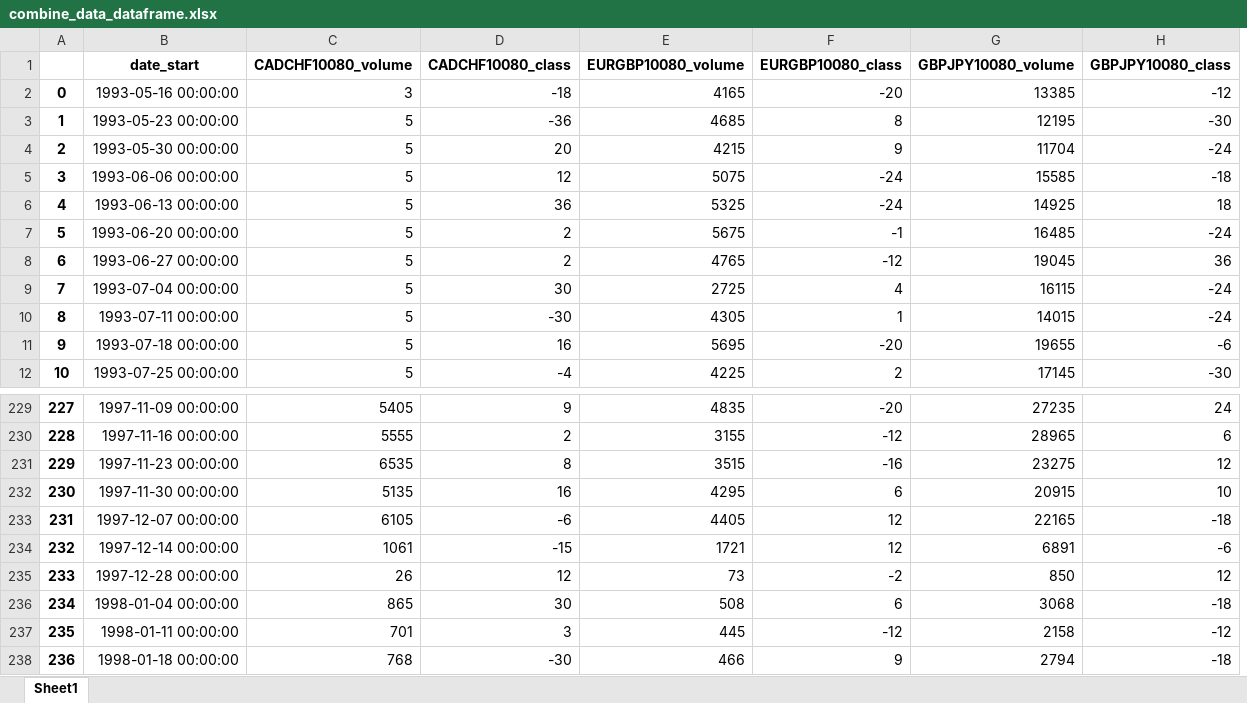
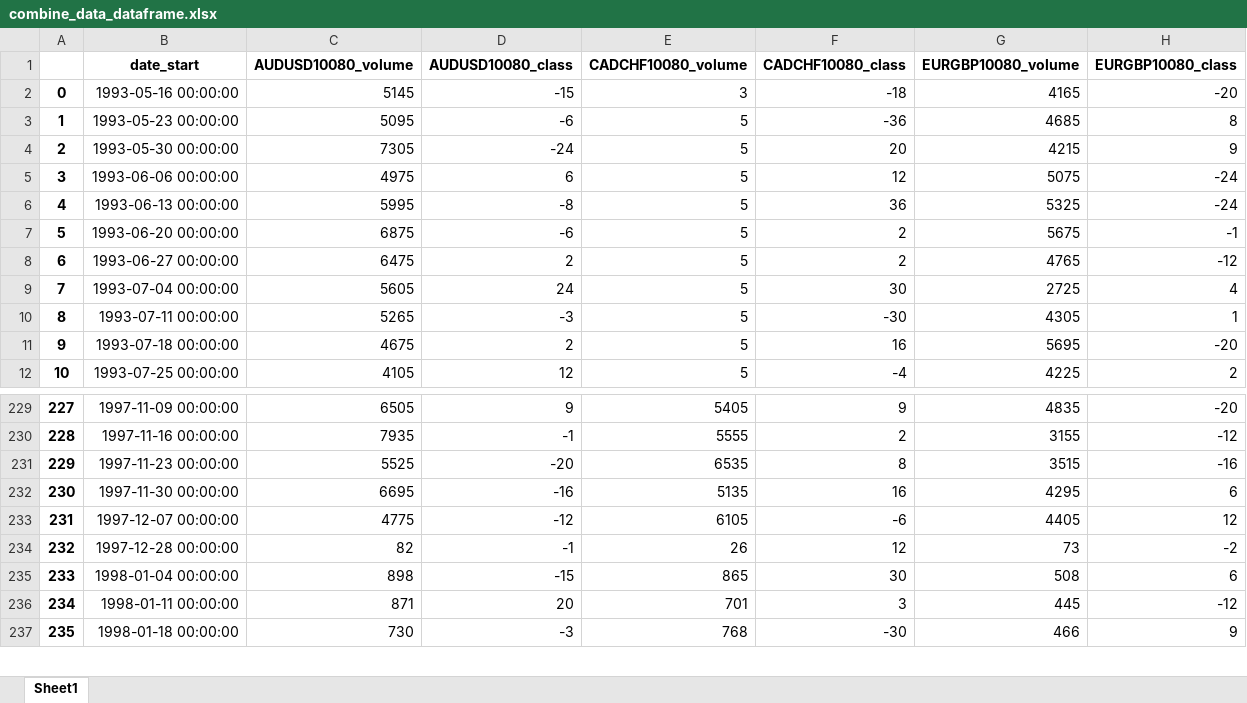
Before and after one commit to akinshipe/Forex_AI_system, an Excel workbook: technical_analysis1/files/combine_data_dataframe.xlsx, sheet Sheet1, drawn as a sheet; only a part is shown, gaps mark what is left out; values as stored, in another font and other column widths than the file's, no borders; removed rows and columns are numbered as before the commit, all else as after; the diff names each change by its address in the sheet, - before the commit and + after, or states it on an @@ line.

```diff
--- a/technical_analysis1/files/combine_data_dataframe.xlsx (sheet Sheet1)
+++ b/technical_analysis1/files/combine_data_dataframe.xlsx (sheet Sheet1)
+column C (AUDUSD10080_volume), rows 2-12: 5145 | 5095 | 7305 | 4975 | 5995 | 6875 | 6475 | 5605 | 5265 | 4675 | 4105; rows 229-237: 6505 | 7935 | 5525 | 6695 | 4775 | 82 | 898 | 871 | 730
+column D (AUDUSD10080_class), rows 2-12: -15 | -6 | -24 | 6 | -8 | -6 | 2 | 24 | -3 | 2 | 12; rows 229-237: 9 | -1 | -20 | -16 | -12 | -1 | -15 | 20 | -3
-column G (GBPJPY10080_volume), rows 2-12: 13385 | 12195 | 11704 | 15585 | 14925 | 16485 | 19045 | 16115 | 14015 | 19655 | 17145; rows 229-233: 27235 | 28965 | 23275 | 20915 | 22165; rows 235-238: 850 | 3068 | 2158 | 2794
-column H (GBPJPY10080_class), rows 2-12: -12 | -30 | -24 | -18 | 18 | -24 | 36 | -24 | -24 | -6 | -30; rows 229-233: 24 | 6 | 12 | 10 | -18; rows 235-238: 12 | -18 | -12 | -18
-row 234: 232 | 1997-12-14 00:00:00 | 1061 | -15 | 1721 | 12 | 6891 | -6
@@ column A renumbered from row 234 down @@
```
Also changed, not shown: technical_analysis1/files/combine_top_10_rows_dataframe.xlsx, technical_analysis1/files/currency_training_data/EURGBP_combine_data_dataframe.xlsx, 3 other files.
